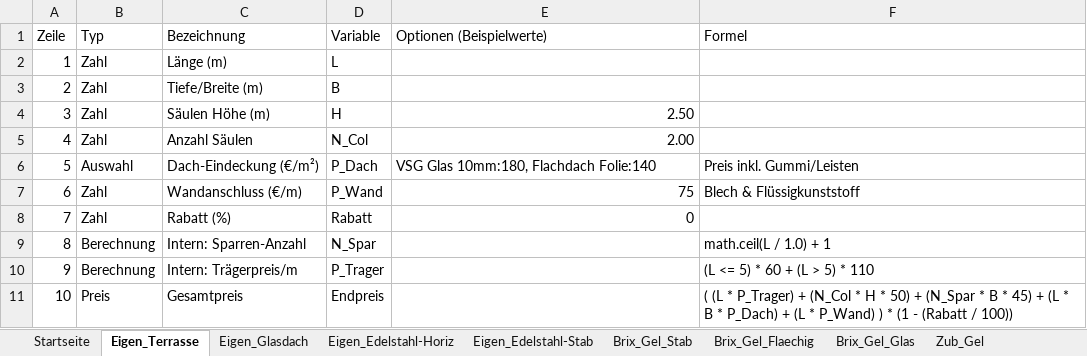
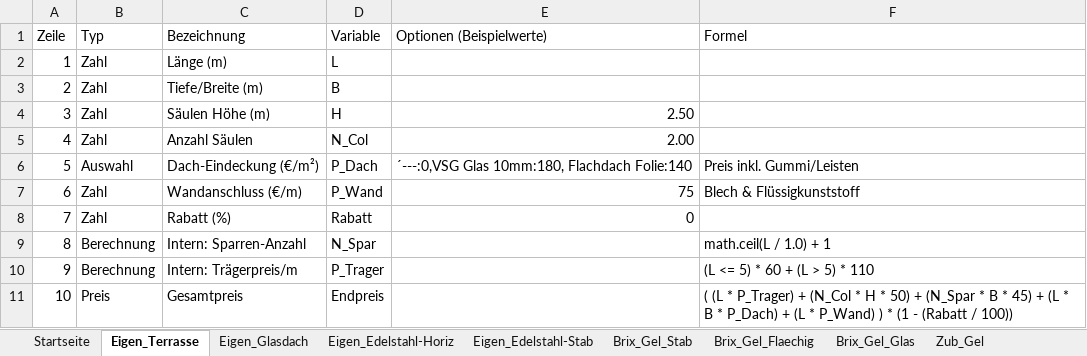
Before and after one commit to meingassnermatthias-eng/BrixKalkGel-nder, an Excel workbook: katalog.xlsx, sheet Eigen_Terrasse, drawn as a sheet; values as stored, in another font and other column widths than the file's, no borders; the diff names each change by its address in the sheet, - before the commit and + after, or states it on an @@ line.

Commit message:
Add files via upload

```diff
--- a/katalog.xlsx (sheet Eigen_Terrasse)
+++ b/katalog.xlsx (sheet Eigen_Terrasse)
-E6 (Optionen (Beispielwerte)): VSG Glas 10mm:180, Flachdach Folie:140
+E6 (Optionen (Beispielwerte)): ´---:0,VSG Glas 10mm:180, Flachdach Folie:140
```
